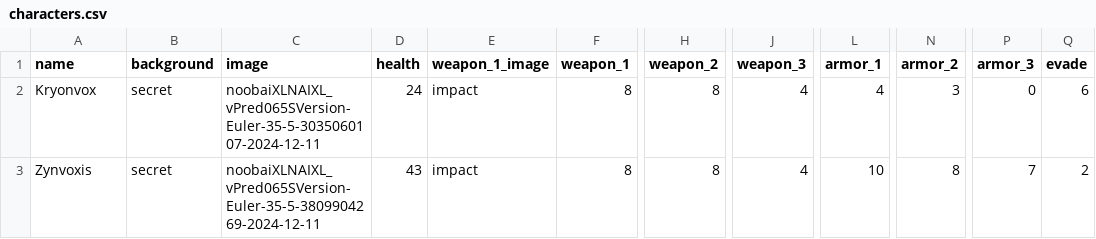
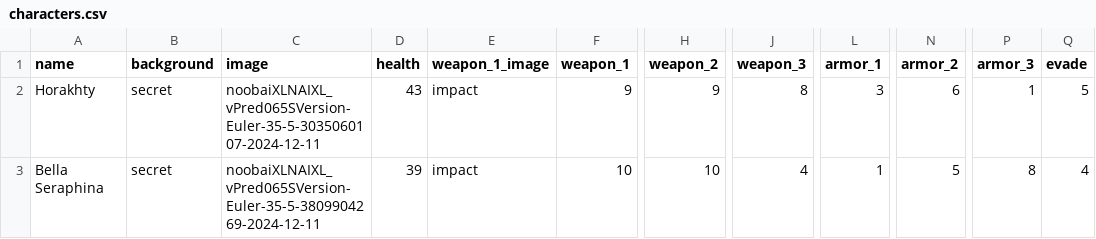
Before and after one commit to SlicznyKotuni/CharacterCardGeneratorJava, a CSV file: characters.csv, drawn as a sheet; only a part is shown, gaps mark what is left out; the diff names each change by its address in the sheet, - before the commit and + after, or states it on an @@ line.

Commit message:
Graphic

```diff
--- a/characters.csv
+++ b/characters.csv
-A2 (name): Kryonvox
+A2 (name): Horakhty
-D2 (health): 24
+D2 (health): 43
-F2 (weapon_1): 8
+F2 (weapon_1): 9
-H2 (weapon_2): 8
+H2 (weapon_2): 9
-J2 (weapon_3): 4
+J2 (weapon_3): 8
-L2 (armor_1): 4
+L2 (armor_1): 3
-N2 (armor_2): 3
+N2 (armor_2): 6
-P2 (armor_3): 0
+P2 (armor_3): 1
-Q2 (evade): 6
+Q2 (evade): 5
-A3 (name): Zynvoxis
+A3 (name): Bella Seraphina
-D3 (health): 43
+D3 (health): 39
-F3 (weapon_1): 8
+F3 (weapon_1): 10
-H3 (weapon_2): 8
+H3 (weapon_2): 10
-L3 (armor_1): 10
+L3 (armor_1): 1
-N3 (armor_2): 8
+N3 (armor_2): 5
-P3 (armor_3): 7
+P3 (armor_3): 8
-Q3 (evade): 2
+Q3 (evade): 4
```
